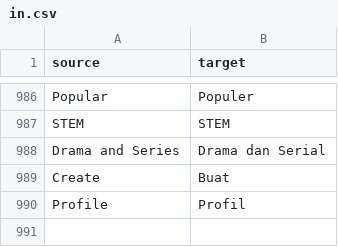
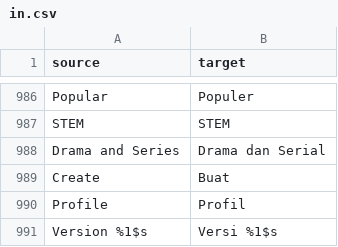
Before and after one commit to Dojz/hushfeed, a CSV file: extensions/tiktok/src/main/l10n/in.csv, drawn as a sheet; only a part is shown, gaps mark what is left out.

```diff
--- a/extensions/tiktok/src/main/l10n/in.csv
+++ b/extensions/tiktok/src/main/l10n/in.csv
@@ -990 +990,2 @@ Create,Buat
 Profile,Profil
+Version %1$s,Versi %1$s
```
Also changed, not shown: extensions/tiktok/src/main/l10n/de.tsv, extensions/tiktok/src/main/l10n/en.csv, 9 other files.
